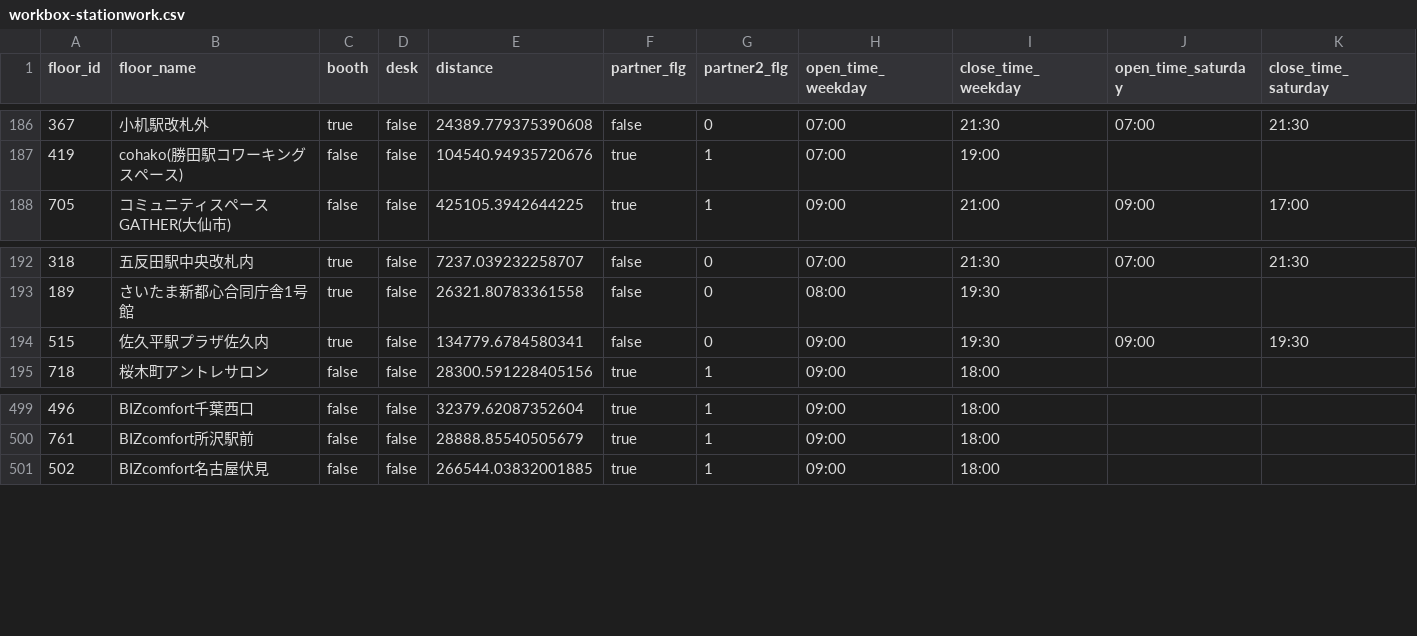
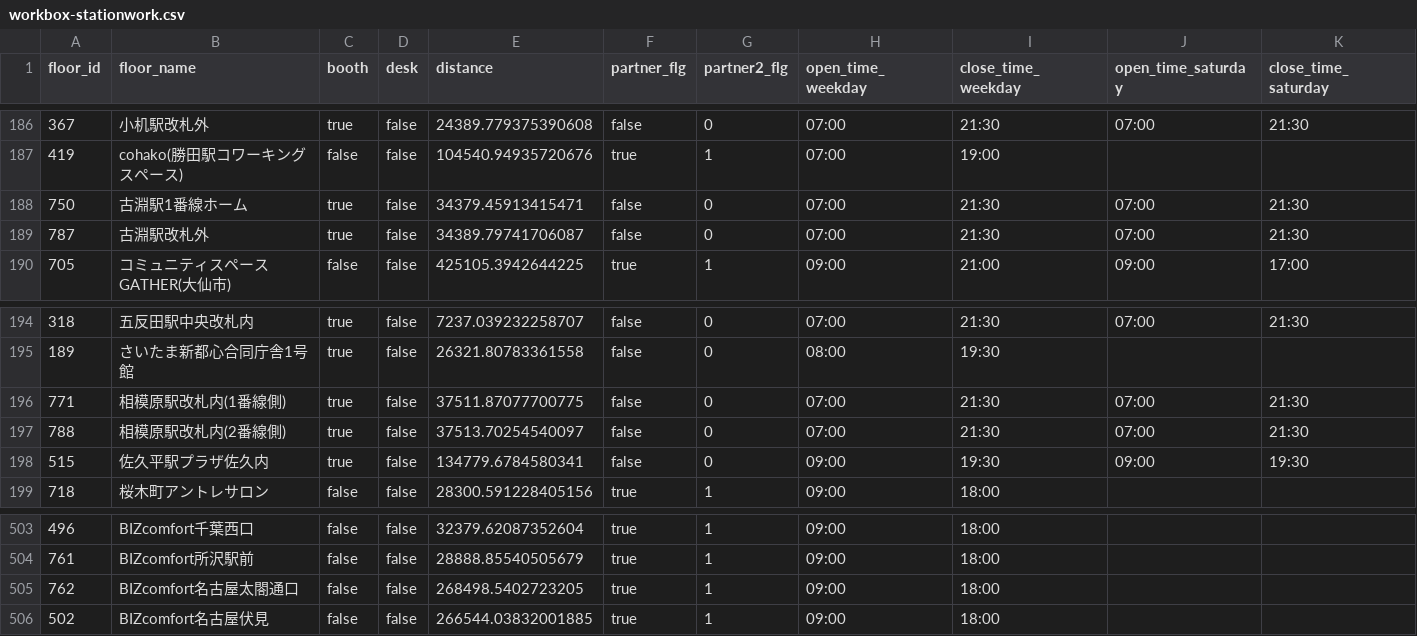
Before and after one commit to code4fukui/workbox, a CSV file: workbox-stationwork.csv, drawn as a sheet; only a part is shown, gaps mark what is left out; rows hold the shown columns only; the diff names each change by its address in the sheet, - before the commit and + after, or states it on an @@ line.

Commit message:
update data

```diff
--- a/workbox-stationwork.csv
+++ b/workbox-stationwork.csv
+row 188: 750 | 古淵駅1番線ホーム | true | false | 34379.45913415471 | false | 0 | 07:00 | 21:30 | 07:00 | 21:30
+row 189: 787 | 古淵駅改札外 | true | false | 34389.79741706087 | false | 0 | 07:00 | 21:30 | 07:00 | 21:30
+row 196: 771 | 相模原駅改札内(1番線側) | true | false | 37511.87077700775 | false | 0 | 07:00 | 21:30 | 07:00 | 21:30
+row 197: 788 | 相模原駅改札内(2番線側) | true | false | 37513.70254540097 | false | 0 | 07:00 | 21:30 | 07:00 | 21:30
+row 505: 762 | BIZcomfort名古屋太閤通口 | false | false | 268498.5402723205 | true | 1 | 09:00 | 18:00
```
Also changed, not shown: 1 other file.
